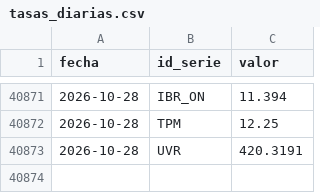
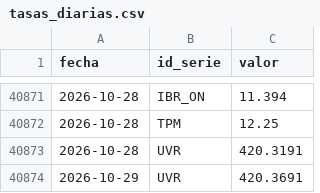
Before and after one commit to nicolasfgc/Indicadores-economia-colombiana, a CSV file: datos/tasas/tasas_diarias.csv, drawn as a sheet; only a part is shown, gaps mark what is left out; the diff names each change by its address in the sheet, - before the commit and + after, or states it on an @@ line.

```diff
--- a/datos/tasas/tasas_diarias.csv
+++ b/datos/tasas/tasas_diarias.csv
+row 40874: 2026-10-29 | UVR | 420.3691
```
Also changed, not shown: datos/tasas/trm_diaria.csv, 3 other files.
